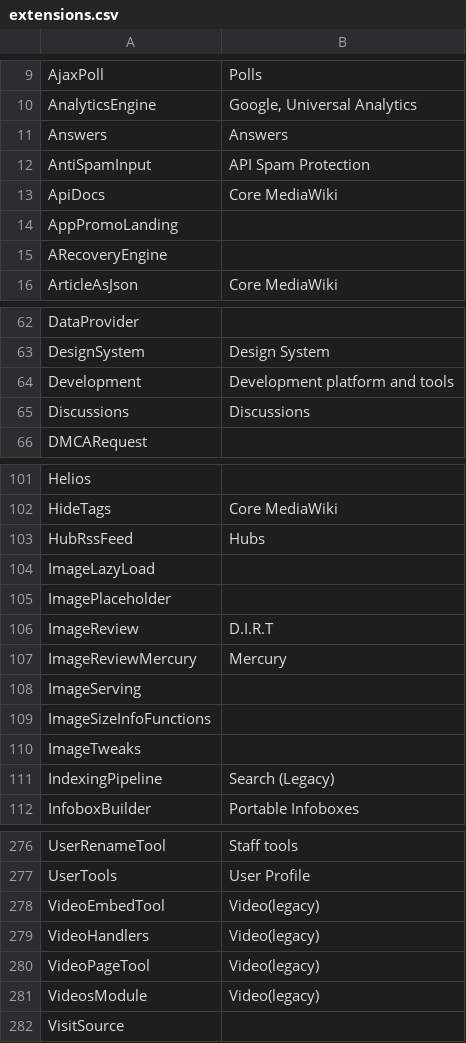
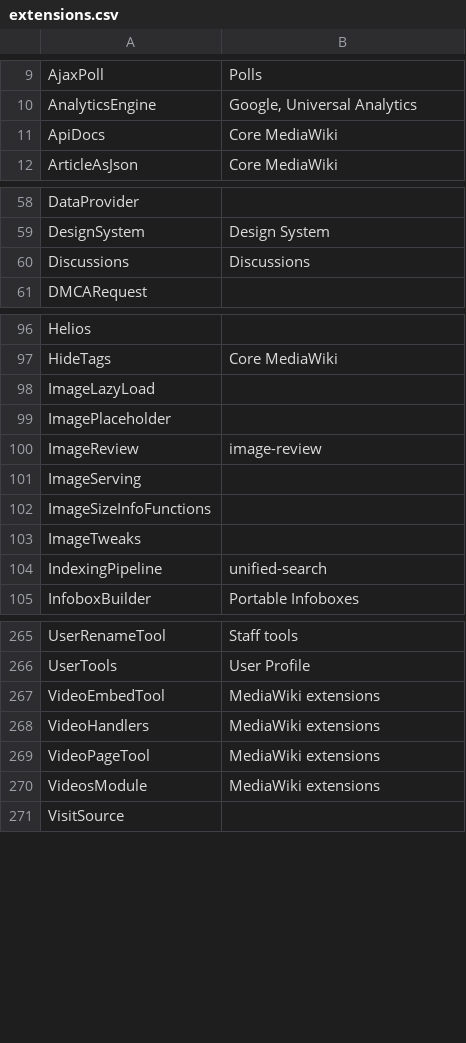
Before and after one commit to Wikia/jira-reporter, a CSV file: reporter/classifier/config/extensions.csv, drawn as a sheet; only a part is shown, gaps mark what is left out; the diff covers the shown part only.

```diff
--- a/reporter/classifier/config/extensions.csv
+++ b/reporter/classifier/config/extensions.csv
@@ -10,7 +10,3 @@ AjaxPoll,Polls
 AnalyticsEngine,"Google, Universal Analytics"
-Answers,Answers
-AntiSpamInput,API Spam Protection
 ApiDocs,"Core MediaWiki"
-AppPromoLanding,
-ARecoveryEngine,
 ArticleAsJson,"Core MediaWiki"
@@ -63,3 +59,2 @@ DataProvider,
 DesignSystem,Design System
-Development,Development platform and tools
 Discussions,Discussions
@@ -102,7 +97,5 @@ Helios,
 HideTags,"Core MediaWiki"
-HubRssFeed,"Hubs"
 ImageLazyLoad,
 ImagePlaceholder,
-ImageReview,D.I.R.T
-ImageReviewMercury,Mercury
+ImageReview,image-review
 ImageServing,
@@ -110,3 +103,3 @@ ImageSizeInfoFunctions,
 ImageTweaks,
-IndexingPipeline,Search (Legacy)
+IndexingPipeline,unified-search
 InfoboxBuilder,Portable Infoboxes
@@ -277,6 +266,6 @@ UserRenameTool,"Staff tools"
 UserTools,User Profile
-VideoEmbedTool,"Video(legacy)"
-VideoHandlers,"Video(legacy)"
-VideoPageTool,"Video(legacy)"
-VideosModule,"Video(legacy)"
+VideoEmbedTool,"MediaWiki extensions"
+VideoHandlers,"MediaWiki extensions"
+VideoPageTool,"MediaWiki extensions"
+VideosModule,"MediaWiki extensions"
 VisitSource,
```
Also changed, not shown: 9 removed rows and 11 edited cells elsewhere in this file, reporter/classifier/config/core.csv, 34 other files.
